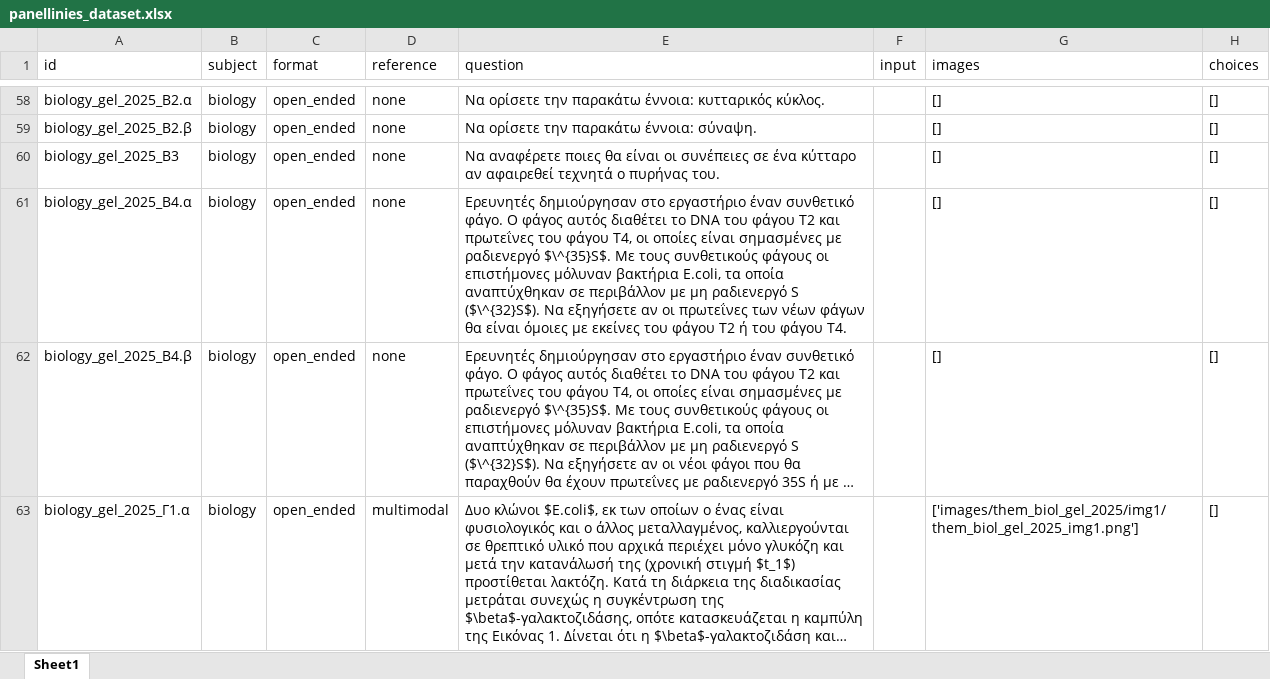
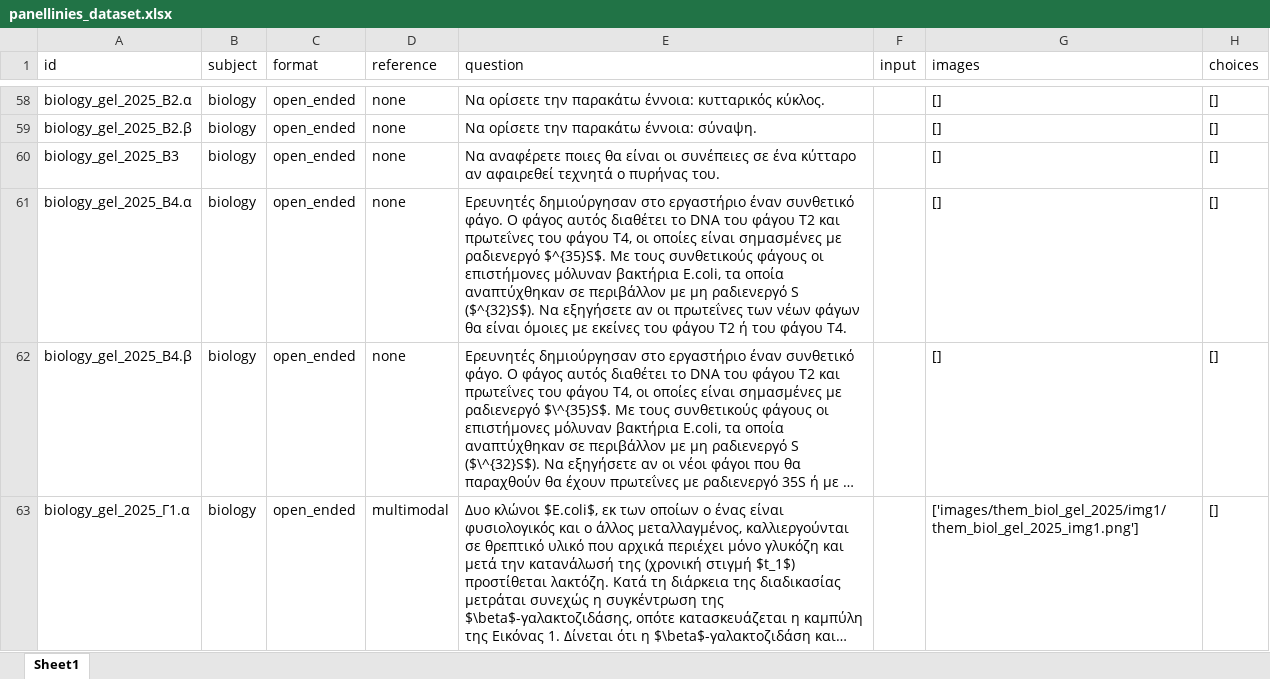
Before and after one commit to PK9811-hub/panellinies_exams_dataset, an Excel workbook: results/panellinies_dataset.xlsx, sheet Sheet1, drawn as a sheet; only a part is shown, gaps mark what is left out; long unchanged cells end in …; values as stored, in another font and other column widths than the file's, no borders; the diff covers the shown part only; the diff names each change by its address in the sheet, - before the commit and + after, or states it on an @@ line.

```diff
--- a/results/panellinies_dataset.xlsx (sheet Sheet1)
+++ b/results/panellinies_dataset.xlsx (sheet Sheet1)
-E61 (question): …με ραδιενεργό $\^{35}S$. Με τους συνθετικούς φάγους οι επιστήμονες μόλυναν βακτήρια E.coli, τα οποία αναπτύχθηκαν σε περιβάλλον με μη ραδιενεργό S ($\^{32}S$). Να εξηγήσετε…
+E61 (question): …με ραδιενεργό $^{35}S$. Με τους συνθετικούς φάγους οι επιστήμονες μόλυναν βακτήρια E.coli, τα οποία αναπτύχθηκαν σε περιβάλλον με μη ραδιενεργό S ($^{32}S$). Να εξηγήσετε…
```
Also changed, not shown: 1 edited cell elsewhere in this sheet, 3 other files.
